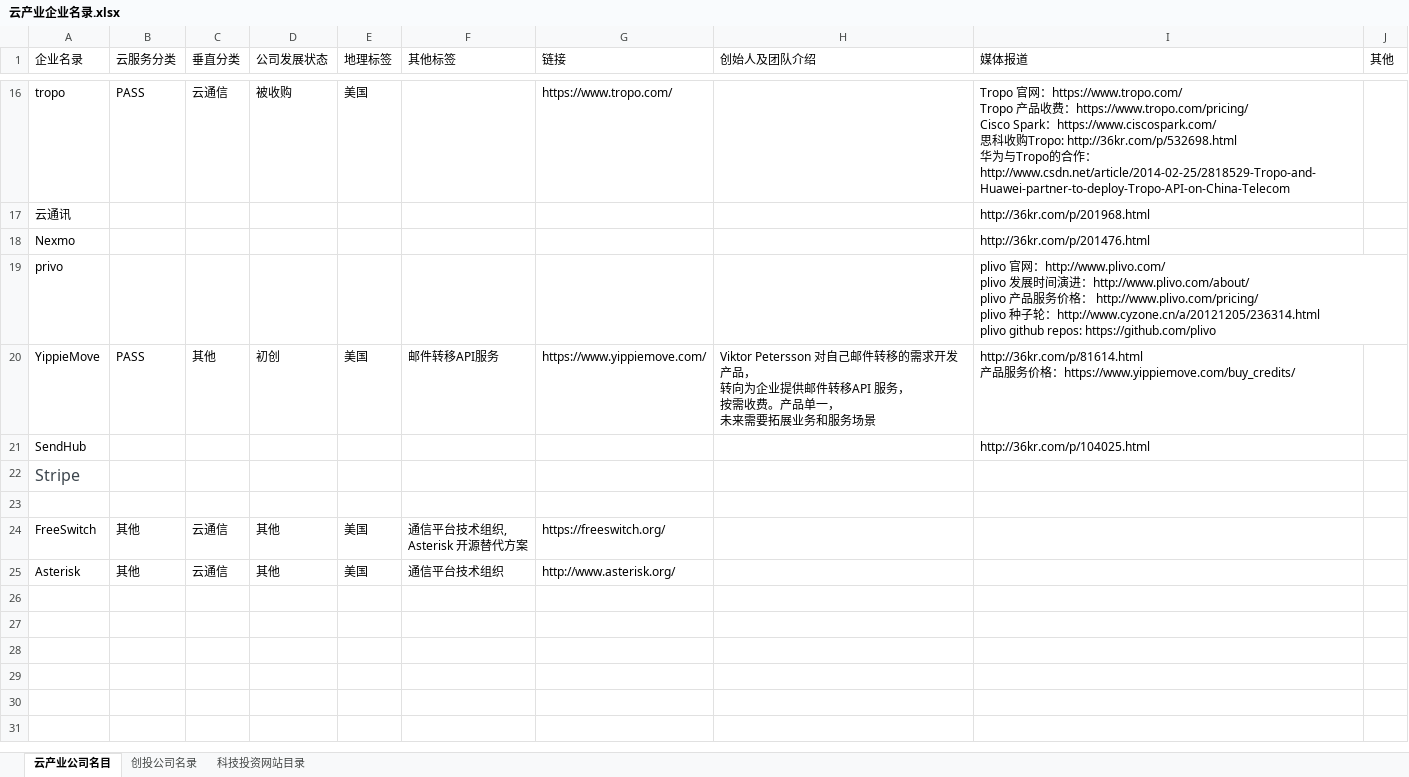
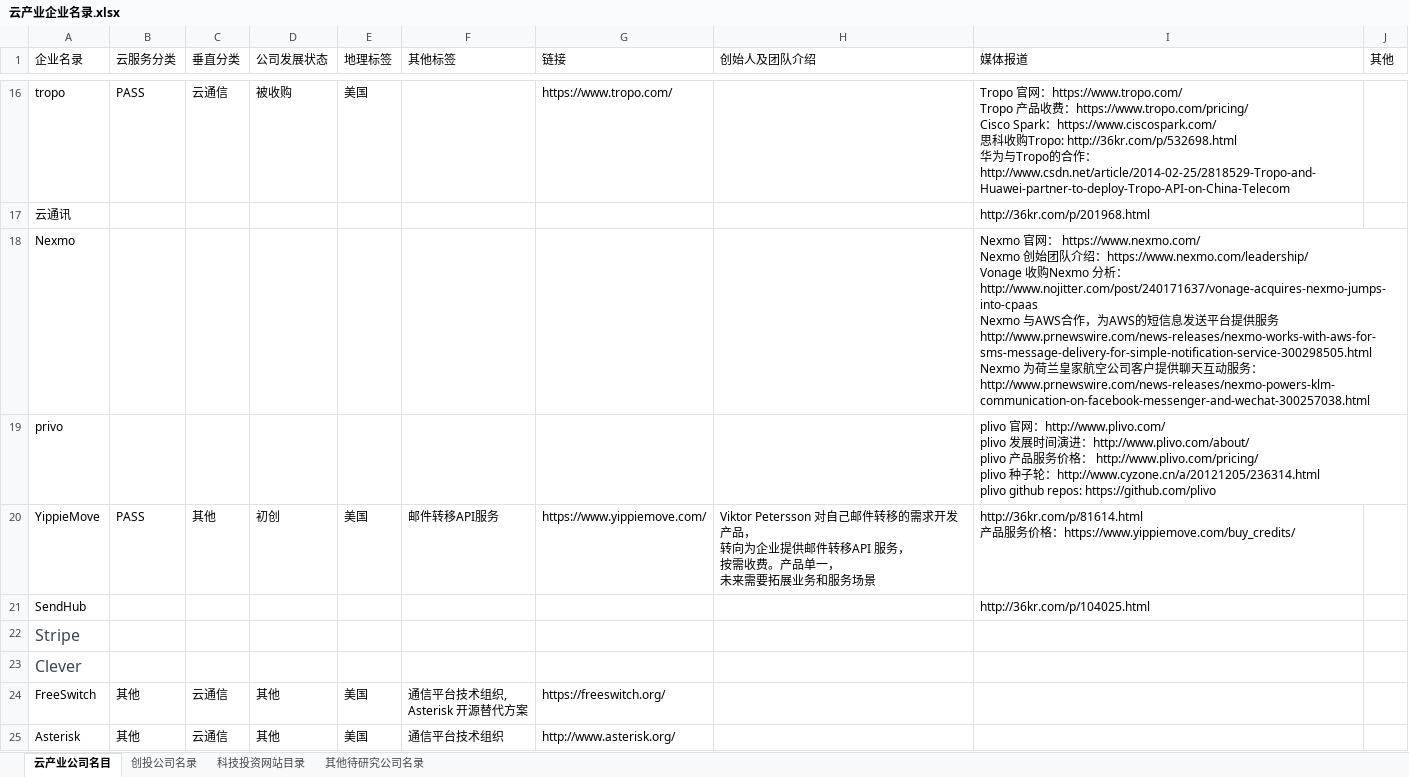
Before and after one commit to kongdeming/CloudResearch, an Excel workbook: 云产业企业名录.xlsx, sheet 云产业公司名目, drawn as a sheet; only a part is shown, gaps mark what is left out; values as stored, in another font and other column widths than the file's, no borders; ↵ is a line break in a cell; the diff names each change by its address in the sheet, - before the commit and + after, or states it on an @@ line.

Commit message:
Nexmo 信息收集完成

```diff
--- a/云产业企业名录.xlsx (sheet 云产业公司名目)
+++ b/云产业企业名录.xlsx (sheet 云产业公司名目)
+sheet tab: 其他待研究公司名录
-I18 (媒体报道): http://36kr.com/p/201476.html
+I18 (媒体报道): Nexmo 官网： https://www.nexmo.com/ ↵ Nexmo 创始团队介绍：https://www.nexmo.com/leadership/ ↵ Vonage 收购Nexmo 分析： ↵ http://www.nojitter.com/post/240171637/vonage-acquires-nexmo-jumps-into-cpaas ↵ Nexmo 与AWS合作，为AWS的短信息发送平台提供服务http://www.prnewswire.com/news-releases/nexmo-works-with-aws-for-sms-message-delivery-for-simple-notification-service-300298505.html ↵ Nexmo 为荷兰皇家航空公司客户提供聊天互动服务： ↵ http://www.prnewswire.com/news-releases/nexmo-powers-klm-communication-on-facebook-messenger-and-wechat-300257038.html
-A23 (企业名录): (empty)
+A23 (企业名录): Clever
```
Also changed, not shown: sheet 科技投资网站目录, 1 other file.
